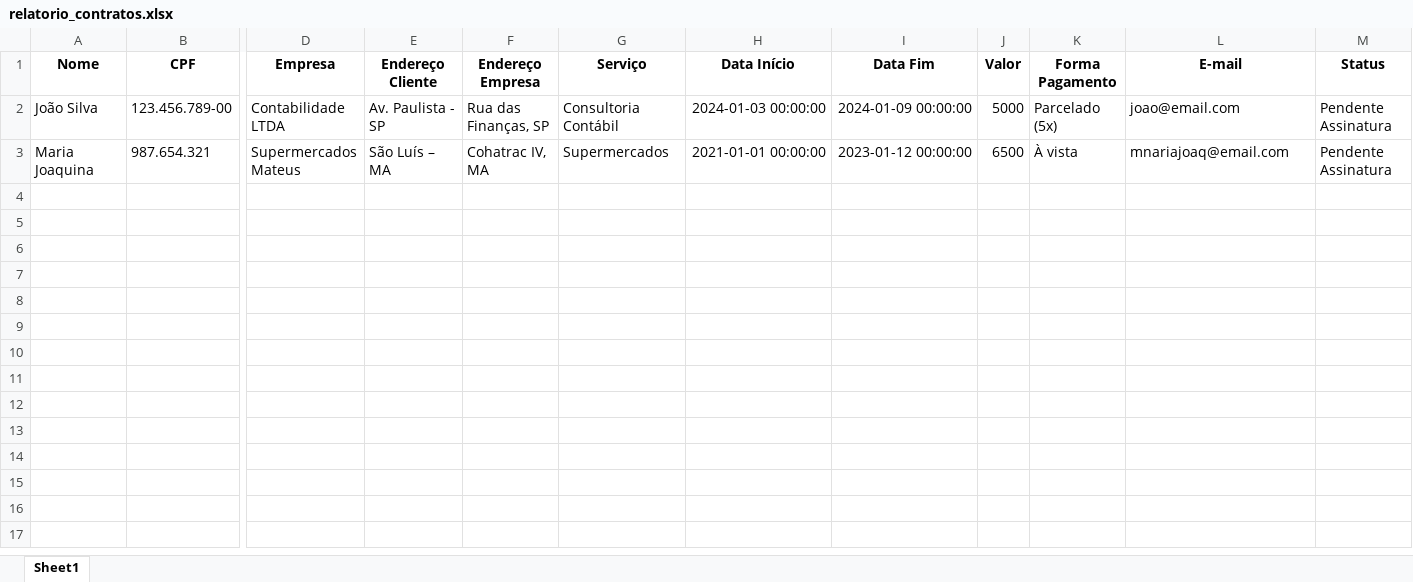
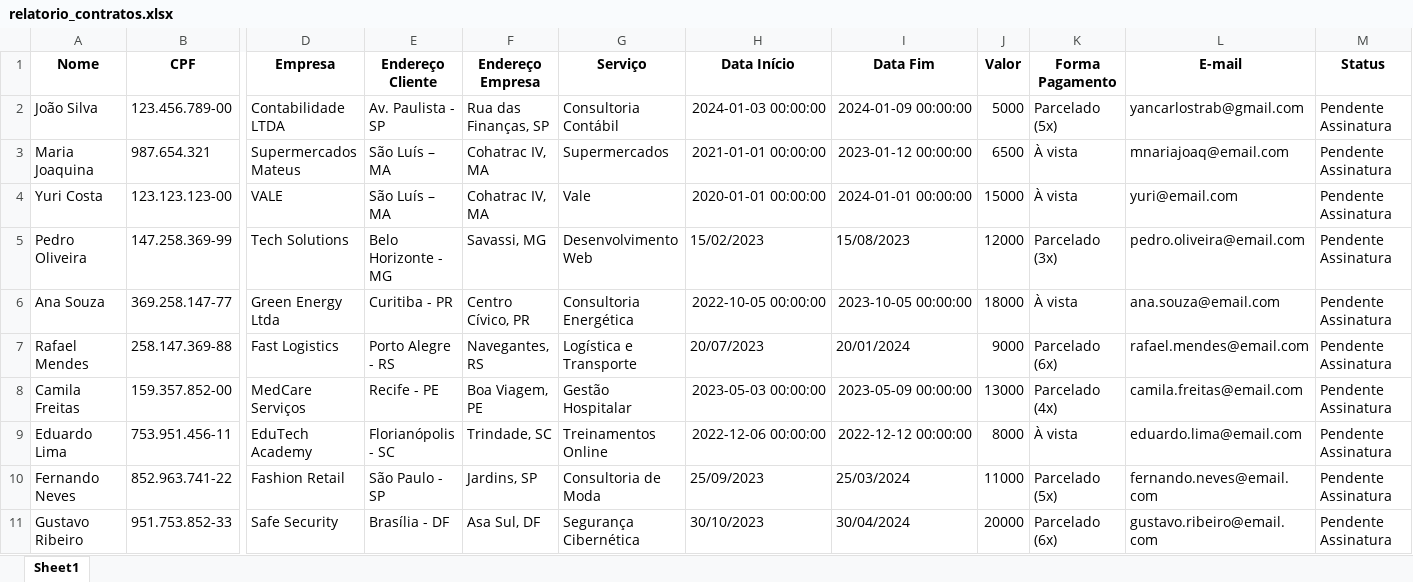
Before and after one commit to devyank1/automation-contract-service, an Excel workbook: contracts/relatorio_contratos.xlsx, sheet Sheet1, drawn as a sheet; only a part is shown, gaps mark what is left out; values as stored, in another font and other column widths than the file's, no borders; rows hold the shown columns only; the diff covers the shown part only; the diff names each change by its address in the sheet, - before the commit and + after, or states it on an @@ line.

Commit message:
Modify the relatory

```diff
--- a/contracts/relatorio_contratos.xlsx (sheet Sheet1)
+++ b/contracts/relatorio_contratos.xlsx (sheet Sheet1)
-L2 (E-mail): joao@email.com
+L2 (E-mail): yancarlostrab@gmail.com
+row 4: Yuri Costa | 123.123.123-00 | VALE | São Luís – MA | Cohatrac IV, MA | Vale | 2020-01-01 00:00:00 | 2024-01-01 00:00:00 | 15000 | À vista | yuri@email.com | Pendente Assinatura
+row 5: Pedro Oliveira | 147.258.369-99 | Tech Solutions | Belo Horizonte - MG | Savassi, MG | Desenvolvimento Web | 15/02/2023 | 15/08/2023 | 12000 | Parcelado (3x) | pedro.oliveira@email.com | Pendente Assinatura
+row 6: Ana Souza | 369.258.147-77 | Green Energy Ltda | Curitiba - PR | Centro Cívico, PR | Consultoria Energética | 2022-10-05 00:00:00 | 2023-10-05 00:00:00 | 18000 | À vista | ana.souza@email.com | Pendente Assinatura
+row 7: Rafael Mendes | 258.147.369-88 | Fast Logistics | Porto Alegre - RS | Navegantes, RS | Logística e Transporte | 20/07/2023 | 20/01/2024 | 9000 | Parcelado (6x) | rafael.mendes@email.com | Pendente Assinatura
+row 8: Camila Freitas | 159.357.852-00 | MedCare Serviços | Recife - PE | Boa Viagem, PE | Gestão Hospitalar | 2023-05-03 00:00:00 | 2023-05-09 00:00:00 | 13000 | Parcelado (4x) | camila.freitas@email.com | Pendente Assinatura
+row 9: Eduardo Lima | 753.951.456-11 | EduTech Academy | Florianópolis - SC | Trindade, SC | Treinamentos Online | 2022-12-06 00:00:00 | 2022-12-12 00:00:00 | 8000 | À vista | eduardo.lima@email.com | Pendente Assinatura
+row 10: Fernando Neves | 852.963.741-22 | Fashion Retail | São Paulo - SP | Jardins, SP | Consultoria de Moda | 25/09/2023 | 25/03/2024 | 11000 | Parcelado (5x) | fernando.neves@email.com | Pendente Assinatura
+row 11: Gustavo Ribeiro | 951.753.852-33 | Safe Security | Brasília - DF | Asa Sul, DF | Segurança Cibernética | 30/10/2023 | 30/04/2024 | 20000 | Parcelado (6x) | gustavo.ribeiro@email.com | Pendente Assinatura
```
Also changed, not shown: 15 added rows elsewhere in this sheet.
